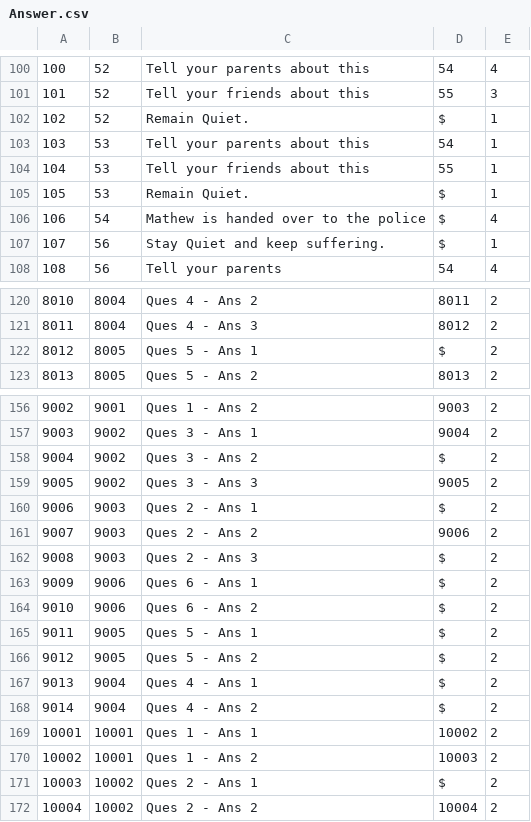
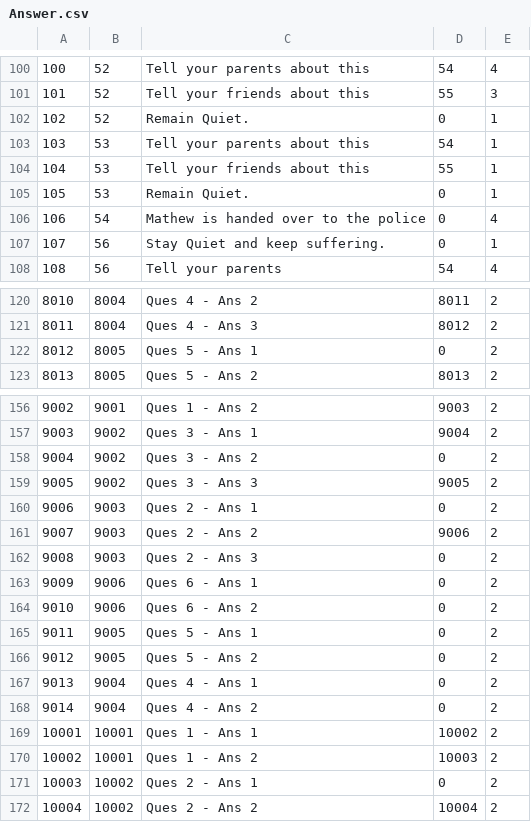
Before and after one commit to anitab-org/powerup-android, a CSV file: PowerUp/app/src/main/assets/Answer.csv, drawn as a sheet; only a part is shown, gaps mark what is left out; the diff covers the shown part only.

```diff
--- a/PowerUp/app/src/main/assets/Answer.csv
+++ b/PowerUp/app/src/main/assets/Answer.csv
@@ -101,8 +101,8 @@
 101,52,Tell your friends about this,55,3
-102,52,Remain Quiet.,$,1
+102,52,Remain Quiet.,0,1
 103,53,Tell your parents about this,54,1
 104,53,Tell your friends about this,55,1
-105,53,Remain Quiet.,$,1
-106,54,Mathew is handed over to the police,$,4
-107,56,Stay Quiet and keep suffering.,$,1
+105,53,Remain Quiet.,0,1
+106,54,Mathew is handed over to the police,0,4
+107,56,Stay Quiet and keep suffering.,0,1
 108,56,Tell your parents,54,4
@@ -121,3 +121,3 @@
 8011,8004,Ques 4 - Ans 3,8012,2
-8012,8005,Ques 5 - Ans 1,$,2
+8012,8005,Ques 5 - Ans 1,0,2
 8013,8005,Ques 5 - Ans 2,8013,2
@@ -157,16 +157,16 @@
 9003,9002,Ques 3 - Ans 1,9004,2
-9004,9002,Ques 3 - Ans 2,$,2
+9004,9002,Ques 3 - Ans 2,0,2
 9005,9002,Ques 3 - Ans 3,9005,2
-9006,9003,Ques 2 - Ans 1,$,2
+9006,9003,Ques 2 - Ans 1,0,2
 9007,9003,Ques 2 - Ans 2,9006,2
-9008,9003,Ques 2 - Ans 3,$,2
-9009,9006,Ques 6 - Ans 1,$,2
-9010,9006,Ques 6 - Ans 2,$,2
-9011,9005,Ques 5 - Ans 1,$,2
-9012,9005,Ques 5 - Ans 2,$,2
-9013,9004,Ques 4 - Ans 1,$,2
-9014,9004,Ques 4 - Ans 2,$,2
+9008,9003,Ques 2 - Ans 3,0,2
+9009,9006,Ques 6 - Ans 1,0,2
+9010,9006,Ques 6 - Ans 2,0,2
+9011,9005,Ques 5 - Ans 1,0,2
+9012,9005,Ques 5 - Ans 2,0,2
+9013,9004,Ques 4 - Ans 1,0,2
+9014,9004,Ques 4 - Ans 2,0,2
 10001,10001,Ques 1 - Ans 1,10002,2
 10002,10001,Ques 1 - Ans 2,10003,2
-10003,10002,Ques 2 - Ans 1,$,2
+10003,10002,Ques 2 - Ans 1,0,2
 10004,10002,Ques 2 - Ans 2,10004,2
```
Also changed, not shown: 21 edited cells elsewhere in this file.
